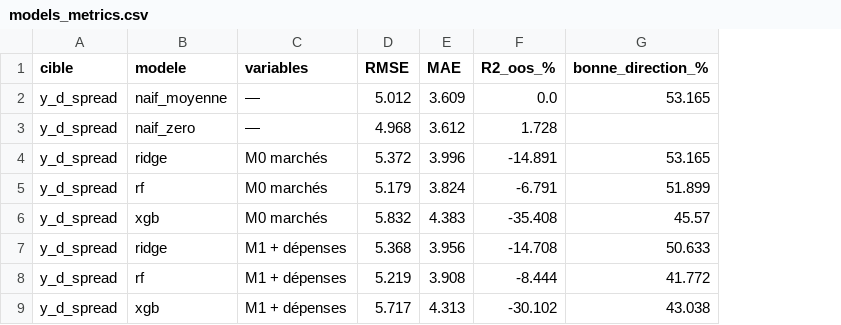
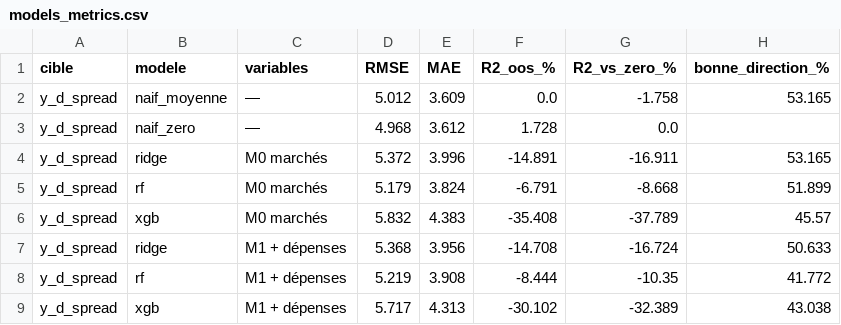
Before and after one commit to lyaminedb1/public-spending-market-prediction, a CSV file: results/tables/models_metrics.csv, drawn as a sheet; only a part is shown; the diff names each change by its address in the sheet, - before the commit and + after, or states it on an @@ line.

```diff
--- a/results/tables/models_metrics.csv
+++ b/results/tables/models_metrics.csv
+column G (R2_vs_zero_%), rows 2-9: -1.758 | 0.0 | -16.911 | -8.668 | -37.789 | -16.724 | -10.35 | -32.389
```
Also changed, not shown: results/tables/models_dm_tests.csv, 4 other files.
